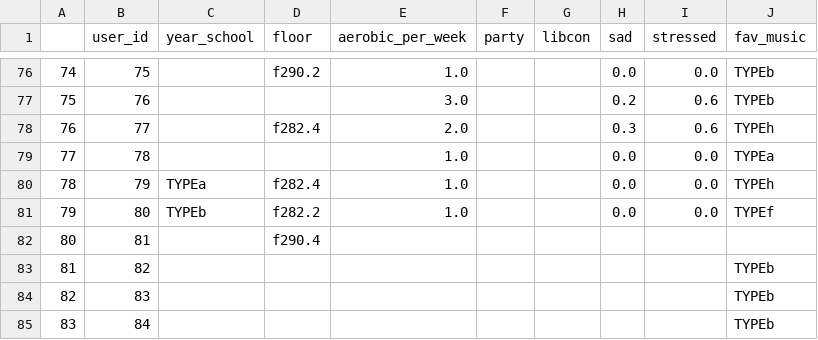
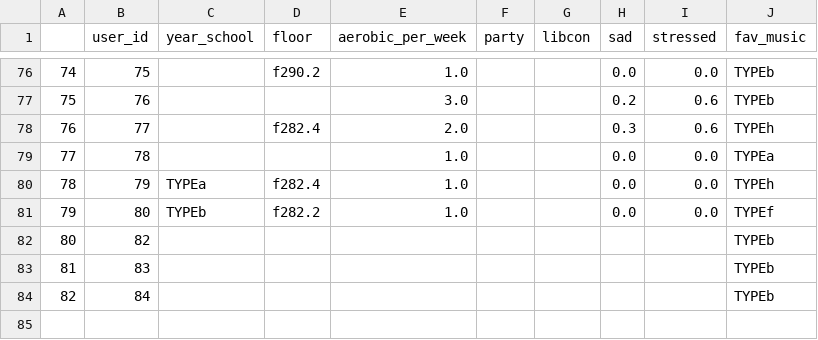
Before and after one commit to andrew-reece/cs171-final-project, a CSV file: andrew/data/subjects-master.csv, drawn as a sheet; only a part is shown, gaps mark what is left out; removed rows and columns are numbered as before the commit, all else as after; the diff names each change by its address in the sheet, - before the commit and + after, or states it on an @@ line.

Commit message:
removed subject 81
81 has no personal information whatsoever, and so is always hanging
around no matter how much we filter.  so i erased him.

```diff
--- a/andrew/data/subjects-master.csv
+++ b/andrew/data/subjects-master.csv
-row 82: 80 | 81 |  | f290.4
@@ column A renumbered from row 82 down @@
```
Also changed, not shown: 4 other files.
